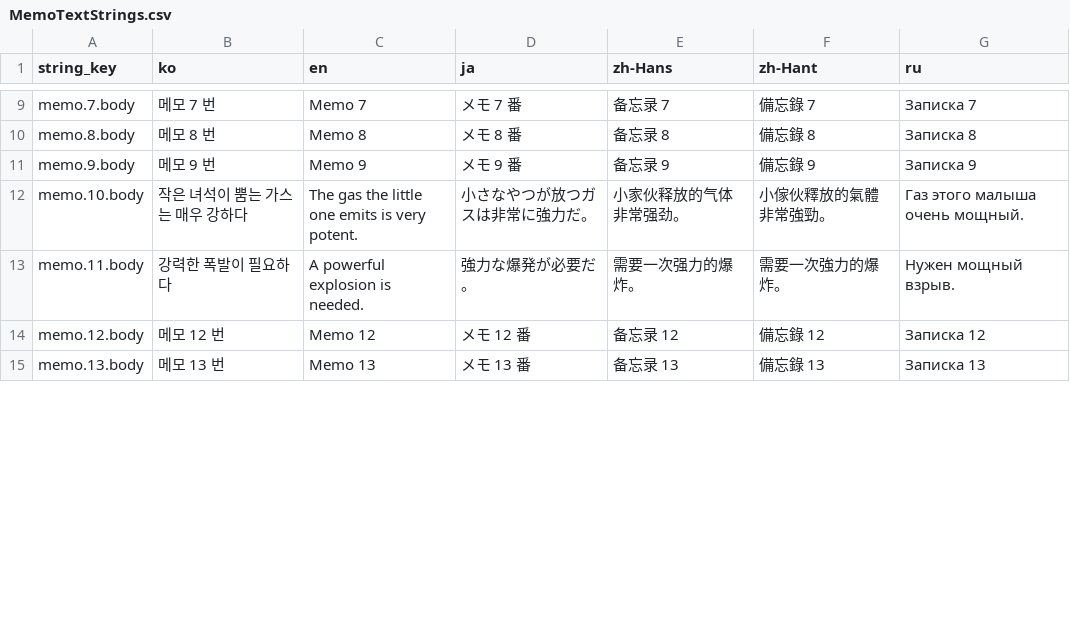
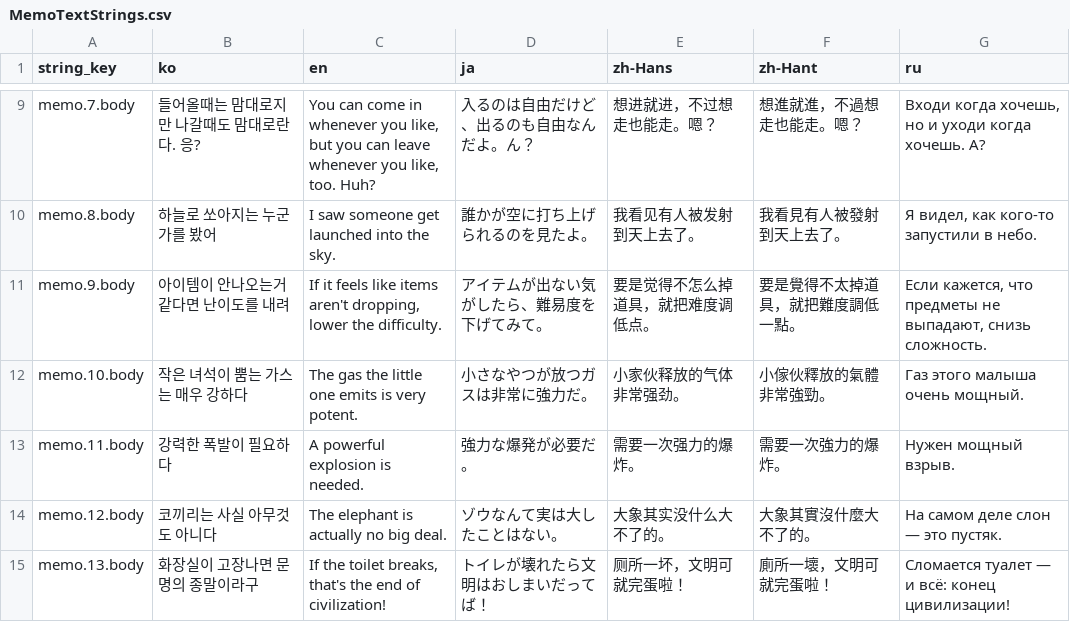
Before and after one commit to octopus7/extraction_shooter, a CSV file: TunaSweeper/Content/Data/MemoTextStrings.csv, drawn as a sheet; only a part is shown, gaps mark what is left out; the diff covers the shown part only; the diff names each change by its address in the sheet, - before the commit and + after, or states it on an @@ line.

Commit message:
Finalize forest memo text and translations

```diff
--- a/TunaSweeper/Content/Data/MemoTextStrings.csv
+++ b/TunaSweeper/Content/Data/MemoTextStrings.csv
-B9 (ko): 메모 7 번
+B9 (ko): 들어올때는 맘대로지만 나갈때도 맘대로란다. 응?
-C9 (en): Memo 7
+C9 (en): You can come in whenever you like, but you can leave whenever you like, too. Huh?
-D9 (ja): メモ 7 番
+D9 (ja): 入るのは自由だけど、出るのも自由なんだよ。ん？
-E9 (zh-Hans): 备忘录 7
+E9 (zh-Hans): 想进就进，不过想走也能走。嗯？
-F9 (zh-Hant): 備忘錄 7
+F9 (zh-Hant): 想進就進，不過想走也能走。嗯？
-G9 (ru): Записка 7
+G9 (ru): Входи когда хочешь, но и уходи когда хочешь. А?
-B10 (ko): 메모 8 번
+B10 (ko): 하늘로 쏘아지는 누군가를 봤어
-C10 (en): Memo 8
+C10 (en): I saw someone get launched into the sky.
-D10 (ja): メモ 8 番
+D10 (ja): 誰かが空に打ち上げられるのを見たよ。
-E10 (zh-Hans): 备忘录 8
+E10 (zh-Hans): 我看见有人被发射到天上去了。
-F10 (zh-Hant): 備忘錄 8
+F10 (zh-Hant): 我看見有人被發射到天上去了。
-G10 (ru): Записка 8
+G10 (ru): Я видел, как кого-то запустили в небо.
-B11 (ko): 메모 9 번
+B11 (ko): 아이템이 안나오는거같다면 난이도를 내려
-C11 (en): Memo 9
+C11 (en): If it feels like items aren't dropping, lower the difficulty.
-D11 (ja): メモ 9 番
+D11 (ja): アイテムが出ない気がしたら、難易度を下げてみて。
-E11 (zh-Hans): 备忘录 9
+E11 (zh-Hans): 要是觉得不怎么掉道具，就把难度调低点。
-F11 (zh-Hant): 備忘錄 9
+F11 (zh-Hant): 要是覺得不太掉道具，就把難度調低一點。
-G11 (ru): Записка 9
+G11 (ru): Если кажется, что предметы не выпадают, снизь сложность.
-B14 (ko): 메모 12 번
+B14 (ko): 코끼리는 사실 아무것도 아니다
-C14 (en): Memo 12
+C14 (en): The elephant is actually no big deal.
-D14 (ja): メモ 12 番
+D14 (ja): ゾウなんて実は大したことはない。
-E14 (zh-Hans): 备忘录 12
+E14 (zh-Hans): 大象其实没什么大不了的。
-F14 (zh-Hant): 備忘錄 12
+F14 (zh-Hant): 大象其實沒什麼大不了的。
-G14 (ru): Записка 12
+G14 (ru): На самом деле слон — это пустяк.
-B15 (ko): 메모 13 번
+B15 (ko): 화장실이 고장나면 문명의 종말이라구
-C15 (en): Memo 13
+C15 (en): If the toilet breaks, that's the end of civilization!
-D15 (ja): メモ 13 番
+D15 (ja): トイレが壊れたら文明はおしまいだってば！
-E15 (zh-Hans): 备忘录 13
+E15 (zh-Hans): 厕所一坏，文明可就完蛋啦！
-F15 (zh-Hant): 備忘錄 13
+F15 (zh-Hant): 廁所一壞，文明可就完蛋啦！
-G15 (ru): Записка 13
+G15 (ru): Сломается туалет — и всё: конец цивилизации!
```
Also changed, not shown: 42 edited cells elsewhere in this file, 2 other files.
